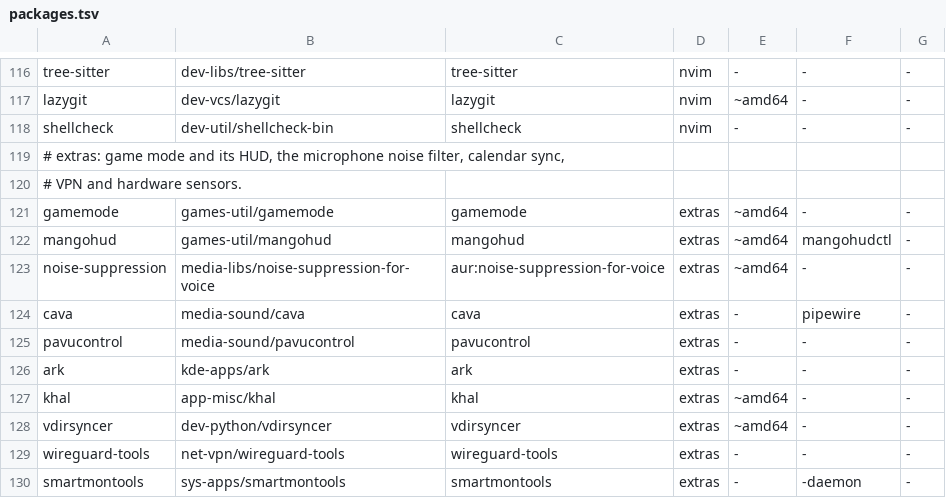
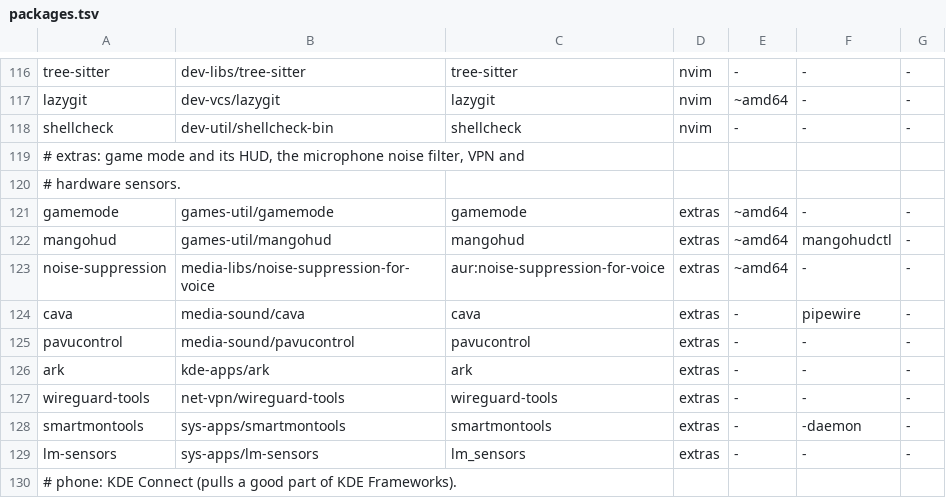
Before and after one commit to LanisOff/vitrum-shell, a TSV file: lib/packages.tsv, drawn as a sheet; only a part is shown, gaps mark what is left out; the shorter side is filled out with more unchanged rows.

Commit message:
Calendar: events, reminders and CalDAV removed

```diff
--- a/lib/packages.tsv
+++ b/lib/packages.tsv
@@ -118,4 +118,4 @@ lazygit	dev-vcs/lazygit	lazygit	nvim	~amd64	-	-
 shellcheck	dev-util/shellcheck-bin	shellcheck	nvim	-	-	-
-# extras: game mode and its HUD, the microphone noise filter, calendar sync,
-# VPN and hardware sensors.
+# extras: game mode and its HUD, the microphone noise filter, VPN and
+# hardware sensors.
 gamemode	games-util/gamemode	gamemode	extras	~amd64	-	-
@@ -126,4 +126,2 @@ pavucontrol	media-sound/pavucontrol	pavucontrol	extras	-	-	-
 ark	kde-apps/ark	ark	extras	-	-	-
-khal	app-misc/khal	khal	extras	~amd64	-	-
-vdirsyncer	dev-python/vdirsyncer	vdirsyncer	extras	~amd64	-	-
 wireguard-tools	net-vpn/wireguard-tools	wireguard-tools	extras	-	-	-
```
Also changed, not shown: 15 other files.
